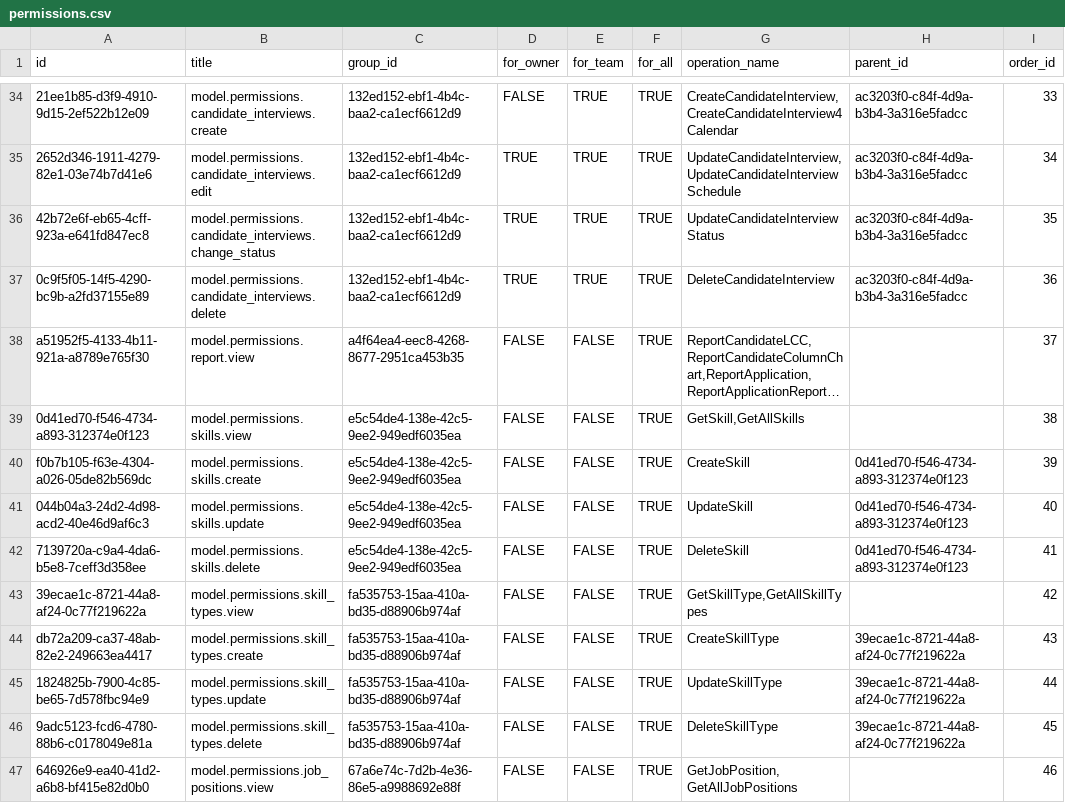
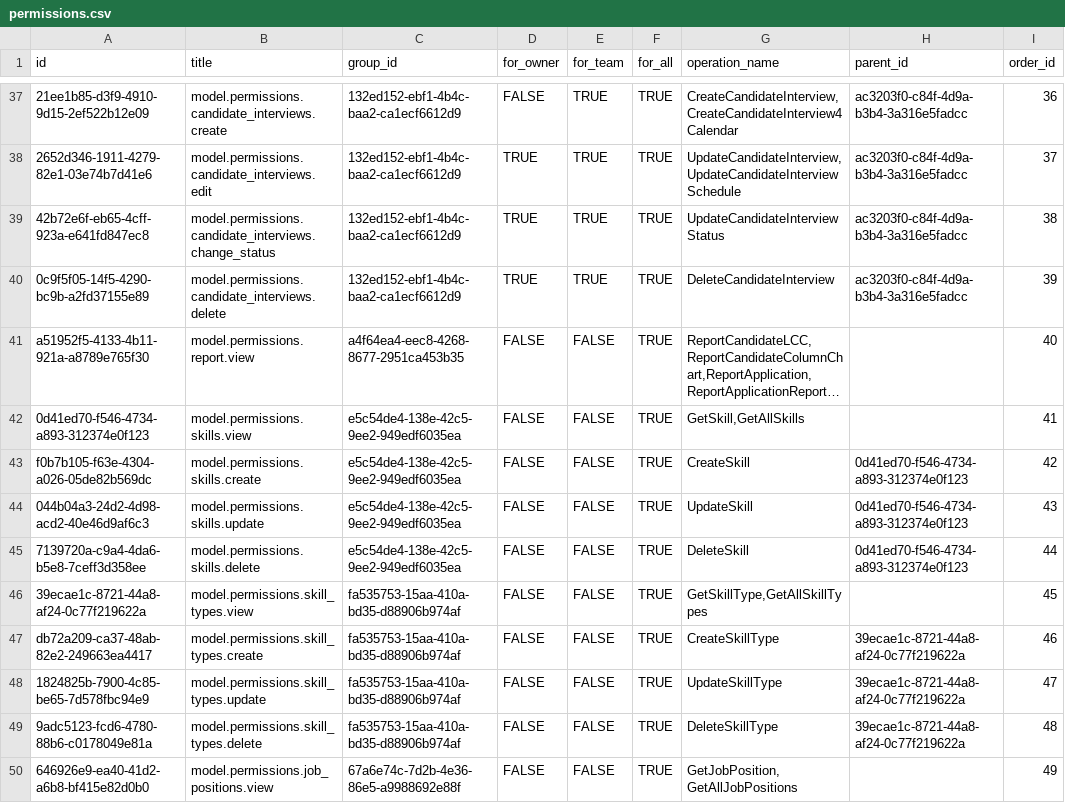
Before and after one commit to TrangDC/Internal_Recuitment_BE, a CSV file: master_db/permissions.csv, drawn as a sheet; only a part is shown, gaps mark what is left out; long unchanged cells end in …; addresses are those after the commit; the diff covers the shown part only; the diff names each change by its address in the sheet, - before the commit and + after, or states it on an @@ line.

```diff
--- a/master_db/permissions.csv
+++ b/master_db/permissions.csv
-I37 (order_id): 33
+I37 (order_id): 36
-I38 (order_id): 34
+I38 (order_id): 37
-I39 (order_id): 35
+I39 (order_id): 38
-I40 (order_id): 36
+I40 (order_id): 39
-I41 (order_id): 37
+I41 (order_id): 40
-I42 (order_id): 38
+I42 (order_id): 41
-I43 (order_id): 39
+I43 (order_id): 42
-I44 (order_id): 40
+I44 (order_id): 43
-I45 (order_id): 41
+I45 (order_id): 44
-I46 (order_id): 42
+I46 (order_id): 45
-I47 (order_id): 43
+I47 (order_id): 46
-I48 (order_id): 44
+I48 (order_id): 47
-I49 (order_id): 45
+I49 (order_id): 48
-I50 (order_id): 46
+I50 (order_id): 49
```
Also changed, not shown: 3 added rows and 43 edited cells elsewhere in this file, 4 other files.
